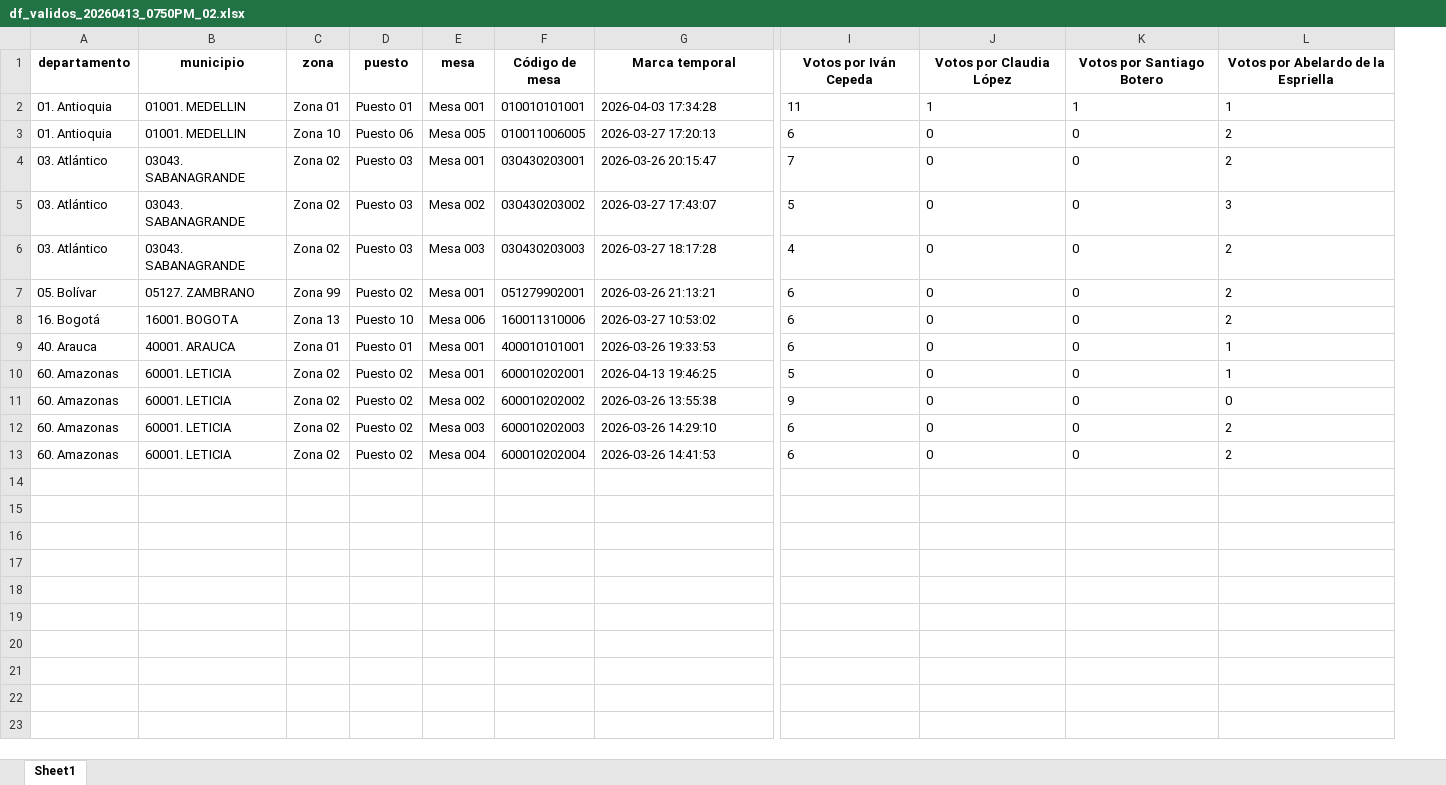
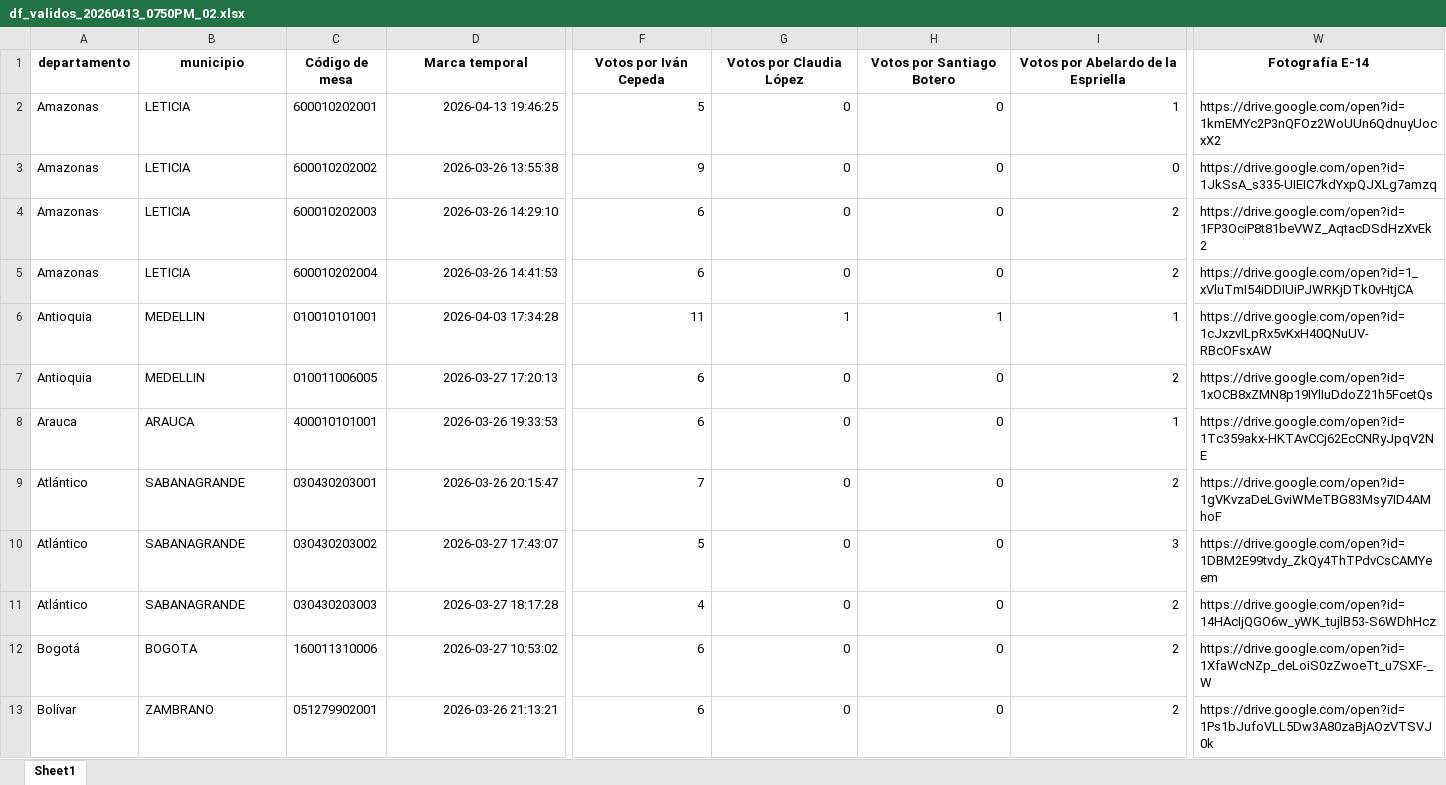
Before and after one commit to datametricscolombia/presidencia_20260531, an Excel workbook: presidencia/df_validos_20260413_0750PM_02.xlsx, sheet Sheet1, drawn as a sheet; only a part is shown, gaps mark what is left out; values as stored, in another font and other column widths than the file's, no borders; removed rows and columns are numbered as before the commit, all else as after; rows hold the shown columns only; the diff covers the shown part only; the diff names each change by its address in the sheet, - before the commit and + after, or states it on an @@ line.

```diff
--- a/presidencia/df_validos_20260413_0750PM_02.xlsx (sheet Sheet1)
+++ b/presidencia/df_validos_20260413_0750PM_02.xlsx (sheet Sheet1)
-column C (zona), rows 2-6: Zona 01 | Zona 10 | Zona 02 | Zona 02 | Zona 02; row 8: Zona 13; row 12: Zona 02
-column D (puesto), rows 2-6: Puesto 01 | Puesto 06 | Puesto 03 | Puesto 03 | Puesto 03; row 8: Puesto 10; row 12: Puesto 02
-column E (mesa), rows 2-6: Mesa 001 | Mesa 005 | Mesa 001 | Mesa 002 | Mesa 003; row 8: Mesa 006; row 12: Mesa 003
+column W (Fotografía E-14), rows 6-7: https://drive.google.com/open?id=1cJxzvILpRx5vKxH40QNuUV-RBcOFsxAW | https://drive.google.com/open?id=1xOCB8xZMN8p19IYlIuDdoZ21h5FcetQs; rows 9-13: https://drive.google.com/open?id=1gVKvzaDeLGviWMeTBG83Msy7ID4AMhoF | https://drive.google.com/open?id=1DBM2E99tvdy_ZkQy4ThTPdvCsCAMYeem | https://drive.google.com/open?id=14HAcIjQGO6w_yWK_tujlB53-S6WDhHcz | https://drive.google.com/open?id=1XfaWcNZp_deLoiS0zZwoeTt_u7SXF-_W | https://drive.google.com/open?id=1Ps1bJufoVLL5Dw3A80zaBjAOzVTSVJ0k
+row 2: Amazonas | LETICIA | 600010202001 | 2026-04-13 19:46:25 | 5 | 0 | 0 | 1 | https://drive.google.com/open?id=1kmEMYc2P3nQFOz2WoUUn6QdnuyUocxX2
+row 3: Amazonas | LETICIA | 600010202002 | 2026-03-26 13:55:38 | 9 | 0 | 0 | 0 | https://drive.google.com/open?id=1JkSsA_s335-UIEIC7kdYxpQJXLg7amzq
+row 4: Amazonas | LETICIA | 600010202003 | 2026-03-26 14:29:10 | 6 | 0 | 0 | 2 | https://drive.google.com/open?id=1FP3OciP8t81beVWZ_AqtacDSdHzXvEk2
+row 5: Amazonas | LETICIA | 600010202004 | 2026-03-26 14:41:53 | 6 | 0 | 0 | 2 | https://drive.google.com/open?id=1_xVluTmI54iDDIUiPJWRKjDTk0vHtjCA
-A6:A7 (departamento): 01. Antioquia
+A6:A7 (departamento): Antioquia
-B6:B7 (municipio): 01001. MEDELLIN
+B6:B7 (municipio): MEDELLIN
-D6:D7 alignment: left
+D6:D7 alignment: right
-F6:I7 alignment: left
+F6:I7 alignment: right
+row 8: Arauca | ARAUCA | 400010101001 | 2026-03-26 19:33:53 | 6 | 0 | 0 | 1 | https://drive.google.com/open?id=1Tc359akx-HKTAvCCj62EcCNRyJpqV2NE
-A9:A11 (departamento): 03. Atlántico
+A9:A11 (departamento): Atlántico
-B9:B11 (municipio): 03043. SABANAGRANDE
+B9:B11 (municipio): SABANAGRANDE
-D9:D11 alignment: left
+D9:D11 alignment: right
-F9:I11 alignment: left
+F9:I11 alignment: right
-row 7: 05. Bolívar | 05127. ZAMBRANO | Zona 99 | Puesto 02 | Mesa 001 | 051279902001 | 2026-03-26 21:13:21 | 6 | 0 | 0 | 2
-A12 (departamento): 16. Bogotá
+A12 (departamento): Bogotá
-B12 (municipio): 16001. BOGOTA
+B12 (municipio): BOGOTA
-D12 alignment: left
+D12 alignment: right
-F12:I12 alignment: left
+F12:I12 alignment: right
-row 9: 40. Arauca | 40001. ARAUCA | Zona 01 | Puesto 01 | Mesa 001 | 400010101001 | 2026-03-26 19:33:53 | 6 | 0 | 0 | 1
-row 10: 60. Amazonas | 60001. LETICIA | Zona 02 | Puesto 02 | Mesa 001 | 600010202001 | 2026-04-13 19:46:25 | 5 | 0 | 0 | 1
-row 11: 60. Amazonas | 60001. LETICIA | Zona 02 | Puesto 02 | Mesa 002 | 600010202002 | 2026-03-26 13:55:38 | 9 | 0 | 0 | 0
-A13 (departamento): 60. Amazonas
+A13 (departamento): Bolívar
-B13 (municipio): 60001. LETICIA
+B13 (municipio): ZAMBRANO
-C13 (Código de mesa): 600010202003
+C13 (Código de mesa): 051279902001
-D13 (Marca temporal): 2026-03-26 14:29:10
+D13 (Marca temporal): 2026-03-26 21:13:21
-F13:I13 alignment: left
+F13:I13 alignment: right
-row 13: 60. Amazonas | 60001. LETICIA | Zona 02 | Puesto 02 | Mesa 004 | 600010202004 | 2026-03-26 14:41:53 | 6 | 0 | 0 | 2
```
Also changed, not shown: cell formats elsewhere in this sheet, presidencia/meta_data_reporte.xlsx, 10 other files.
